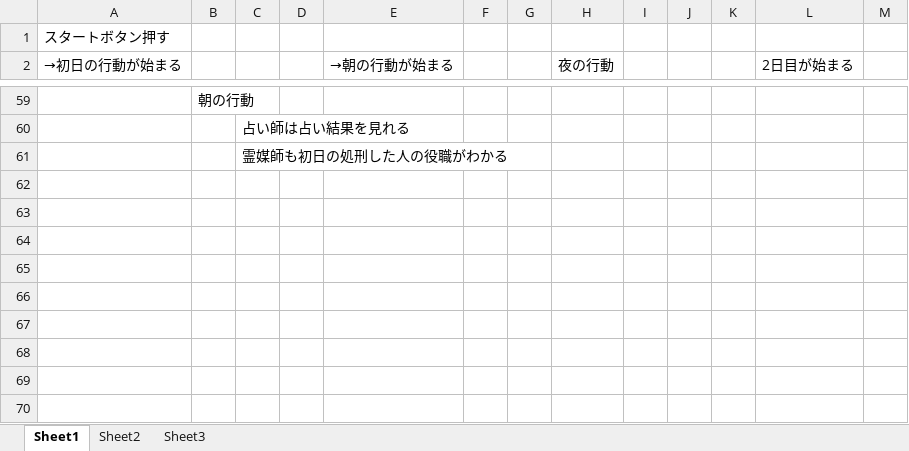
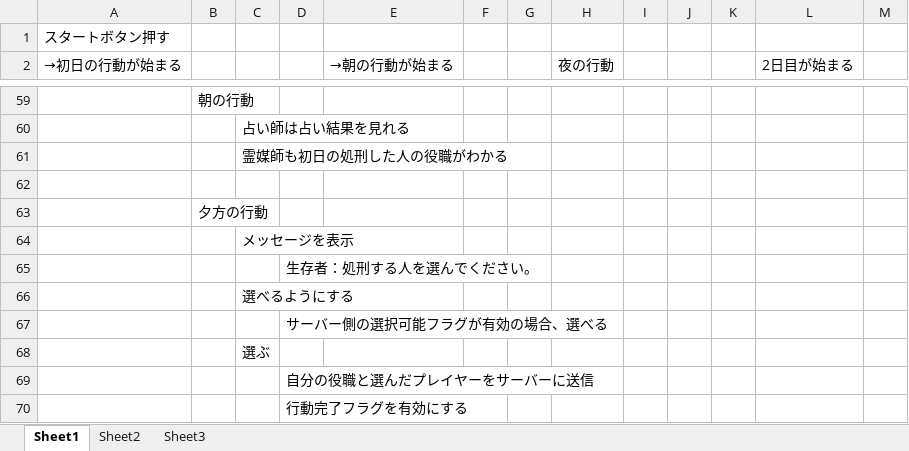
Before and after one commit to fd3s0412/qcJinrou, an Excel workbook: 設計書.xlsx, sheet Sheet1, drawn as a sheet; only a part is shown, gaps mark what is left out; values as stored, in another font and other column widths than the file's, no borders; the diff names each change by its address in the sheet, - before the commit and + after, or states it on an @@ line.

```diff
--- a/設計書.xlsx (sheet Sheet1)
+++ b/設計書.xlsx (sheet Sheet1)
+row 62: (empty)
+row 63:  | 夕方の行動
+row 64:  |  | メッセージを表示
+row 65:  |  |  | 生存者：処刑する人を選んでください。
+row 66:  |  | 選べるようにする
+row 67:  |  |  | サーバー側の選択可能フラグが有効の場合、選べる
+row 68:  |  | 選ぶ
+row 69:  |  |  | 自分の役職と選んだプレイヤーをサーバーに送信
+row 70:  |  |  | 行動完了フラグを有効にする
```
Also changed, not shown: 4 other files.
